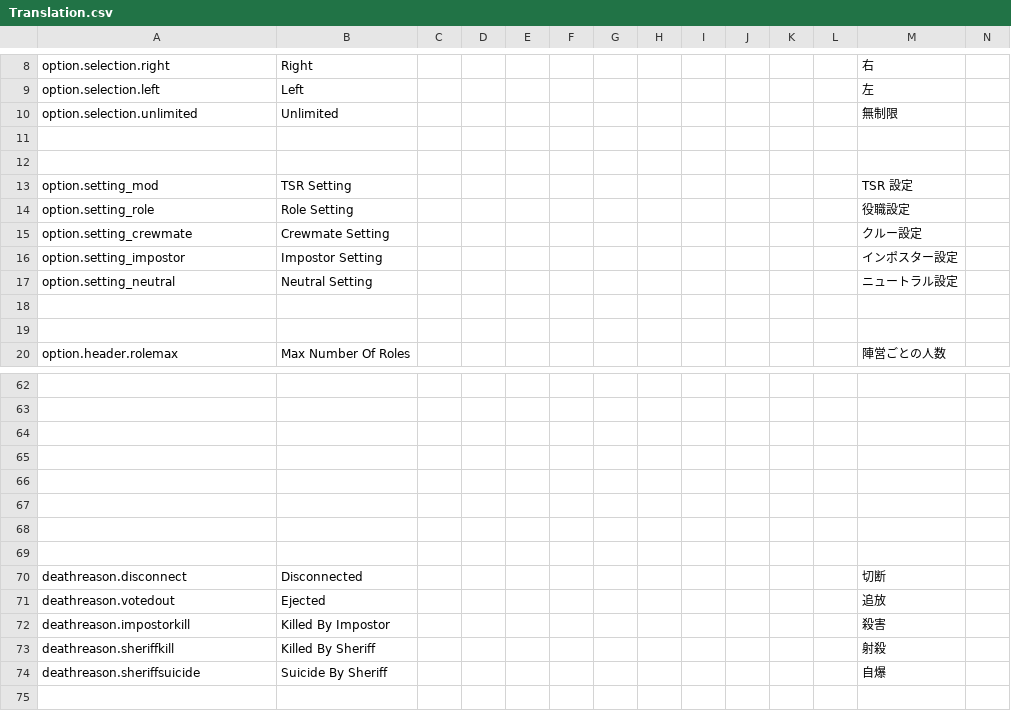
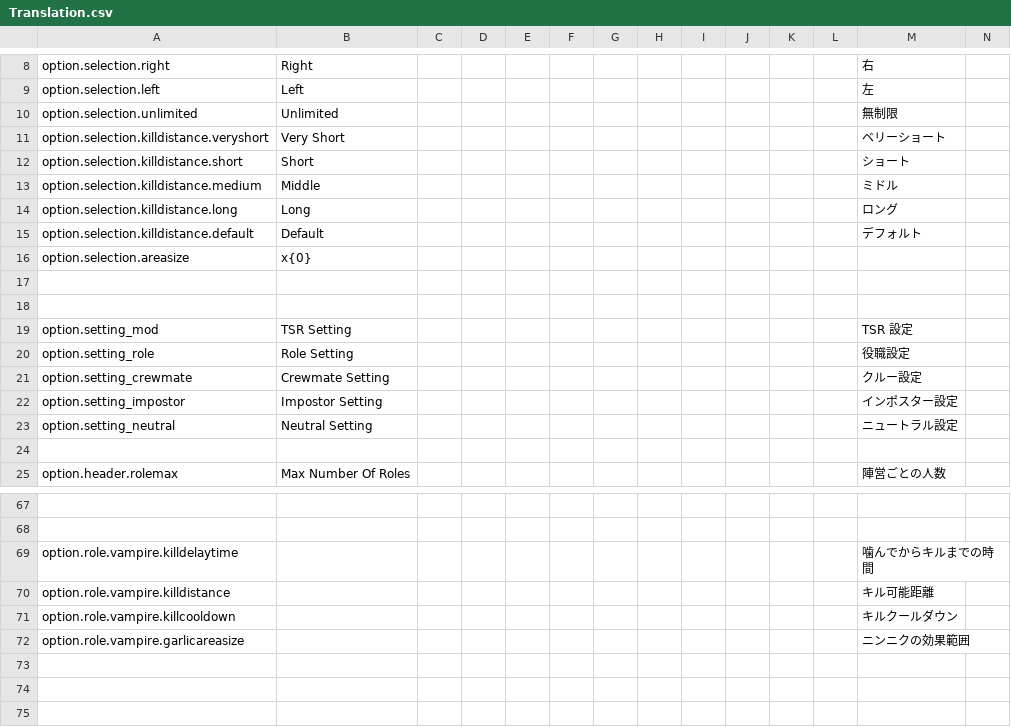
Before and after one commit to supeshio/TheSpaceRoles, a CSV file: Resources/Translation.csv, drawn as a sheet; only a part is shown, gaps mark what is left out; the shorter side is filled out with more unchanged rows; removed rows and columns are numbered as before the commit, all else as after; rows hold the shown columns only; the diff names each change by its address in the sheet, - before the commit and + after, or states it on an @@ line.

Commit message:
[update] Vampire setting
ヴァンパイアの設定をいじれるようになった
まだ足りてないので他の役職も作らないとね

```diff
--- a/Resources/Translation.csv
+++ b/Resources/Translation.csv
+row 11: option.selection.killdistance.veryshort | Very Short |  |  |  |  |  |  |  |  |  |  | ベリーショート
+row 12: option.selection.killdistance.short | Short |  |  |  |  |  |  |  |  |  |  | ショート
+row 13: option.selection.killdistance.medium | Middle |  |  |  |  |  |  |  |  |  |  | ミドル
+row 14: option.selection.killdistance.long | Long |  |  |  |  |  |  |  |  |  |  | ロング
+row 15: option.selection.killdistance.default | Default |  |  |  |  |  |  |  |  |  |  | デフォルト
+row 16: option.selection.areasize | x{0}
-row 18: (empty)
+row 69: option.role.vampire.killdelaytime |  |  |  |  |  |  |  |  |  |  |  | 噛んでからキルまでの時間
+row 70: option.role.vampire.killdistance |  |  |  |  |  |  |  |  |  |  |  | キル可能距離
+row 71: option.role.vampire.killcooldown |  |  |  |  |  |  |  |  |  |  |  | キルクールダウン
+row 72: option.role.vampire.garlicareasize |  |  |  |  |  |  |  |  |  |  |  | ニンニクの効果範囲
```
Also changed, not shown: 10 other files.
